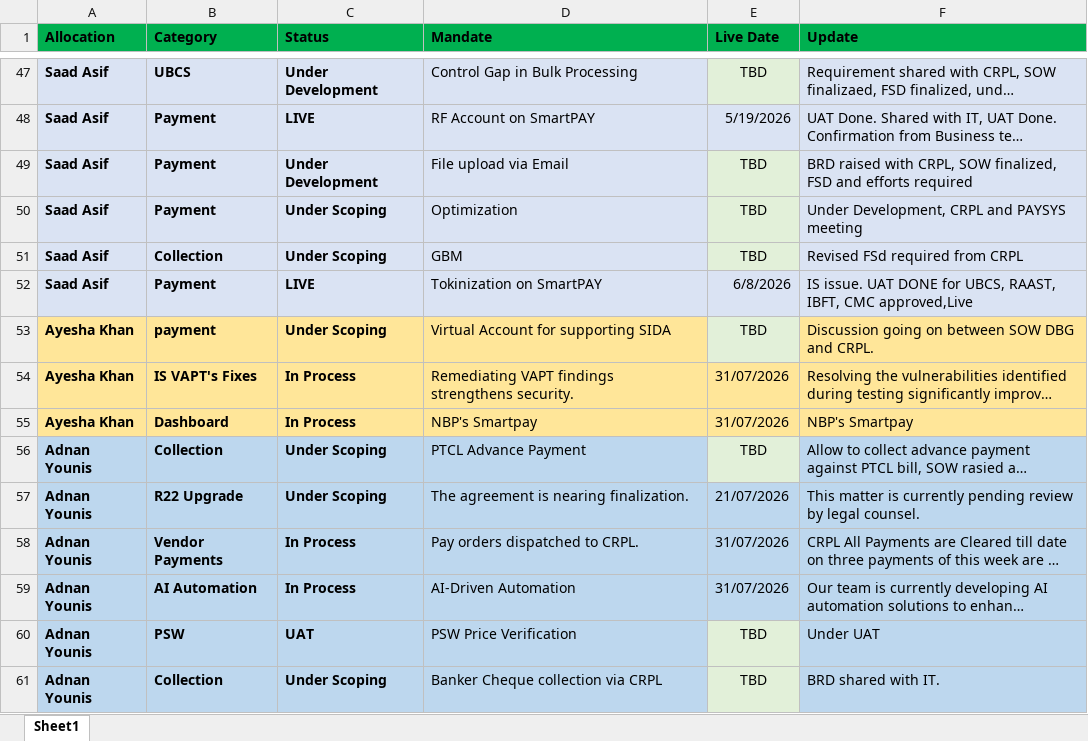
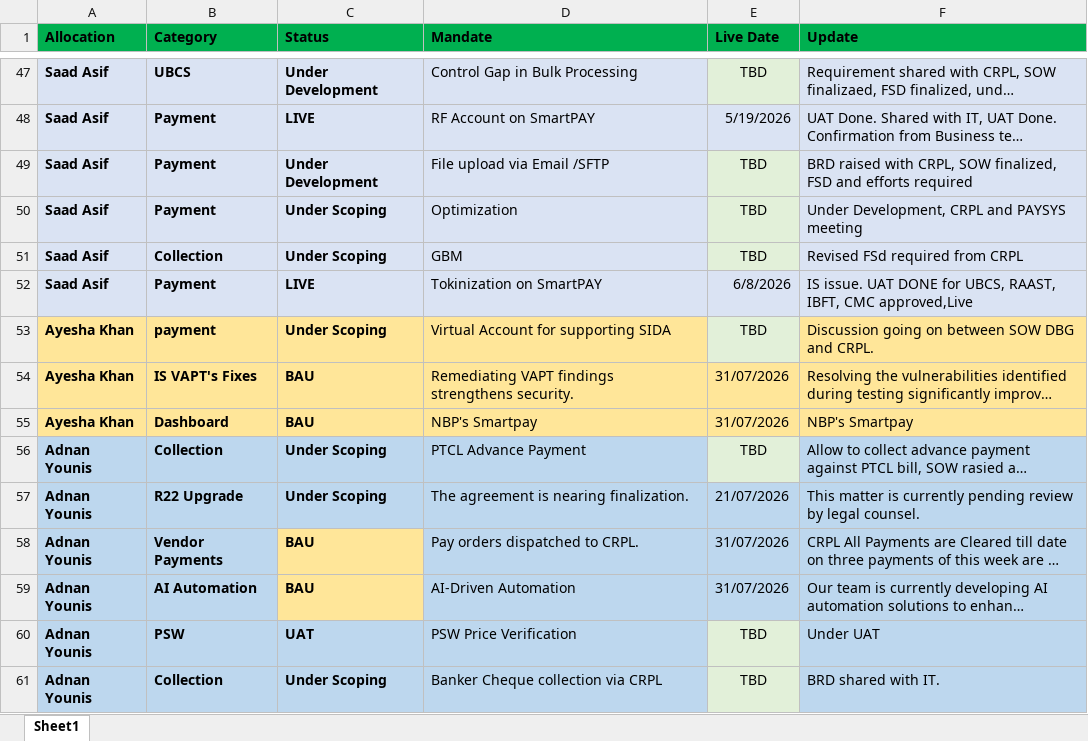
Before and after one commit to saadasif7/SmartPay-Project-Dashboard, an Excel workbook: data/projects.xlsx, sheet Sheet1, drawn as a sheet; only a part is shown, gaps mark what is left out; long unchanged cells end in …; values as stored, in another font and other column widths than the file's, no borders; table styles not drawn; the diff names each change by its address in the sheet, - before the commit and + after, or states it on an @@ line.

Commit message:
Update project Excel data

```diff
--- a/data/projects.xlsx (sheet Sheet1)
+++ b/data/projects.xlsx (sheet Sheet1)
-D49 (Mandate): File upload via Email
+D49 (Mandate): File upload via Email /SFTP
-C54:C55 (Status): In Process
+C54:C55 (Status): BAU
-C58:C59 (Status): In Process
+C58:C59 (Status): BAU
-C58:C59 fill: #BDD7EE
+C58:C59 fill: #FFE699
```
